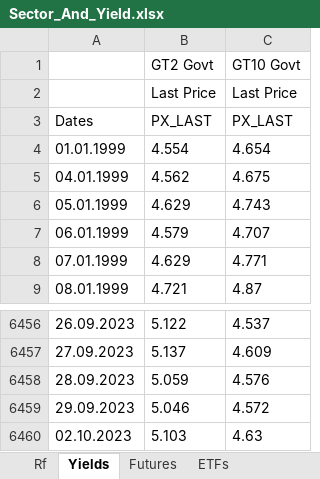
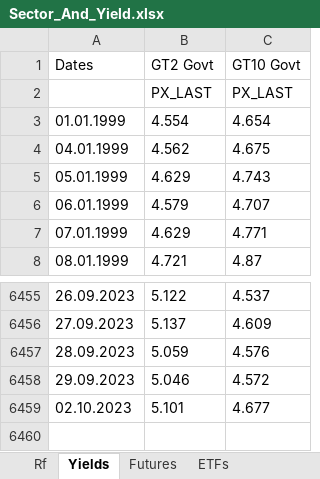
Before and after one commit to XuanzheGe/Sector_And_Yield, an Excel workbook: Sector_And_Yield.xlsx, sheet Yields, drawn as a sheet; only a part is shown, gaps mark what is left out; values as stored, in another font and other column widths than the file's, no borders; removed rows and columns are numbered as before the commit, all else as after; the diff names each change by its address in the sheet, - before the commit and + after, or states it on an @@ line.

```diff
--- a/Sector_And_Yield.xlsx (sheet Yields)
+++ b/Sector_And_Yield.xlsx (sheet Yields)
-A1: (empty)
+A1: Dates
-row 2:  | Last Price | Last Price
-A2 (Dates): Dates
+A2 (Dates): (empty)
-B6459 (GT2 Govt): 5.103
+B6459 (GT2 Govt): 5.101
-C6459 (GT10 Govt): 4.63
+C6459 (GT10 Govt): 4.677
```
Also changed, not shown: sheet ETFs, sheet Futures, sheet Rf, formulas that keep their value.
